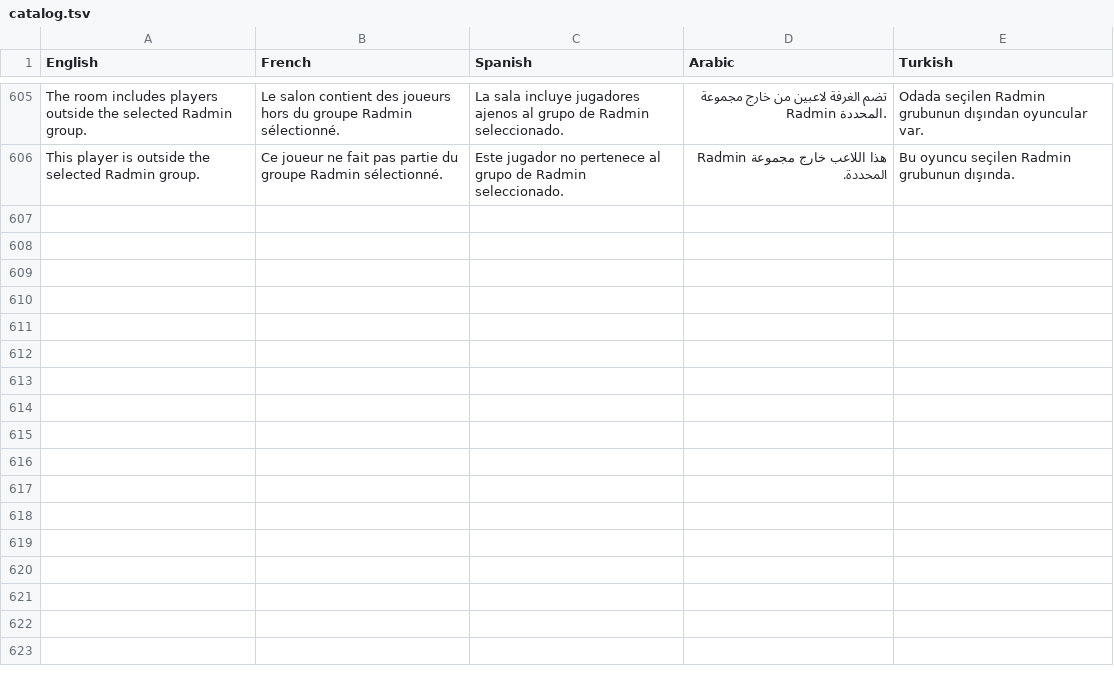
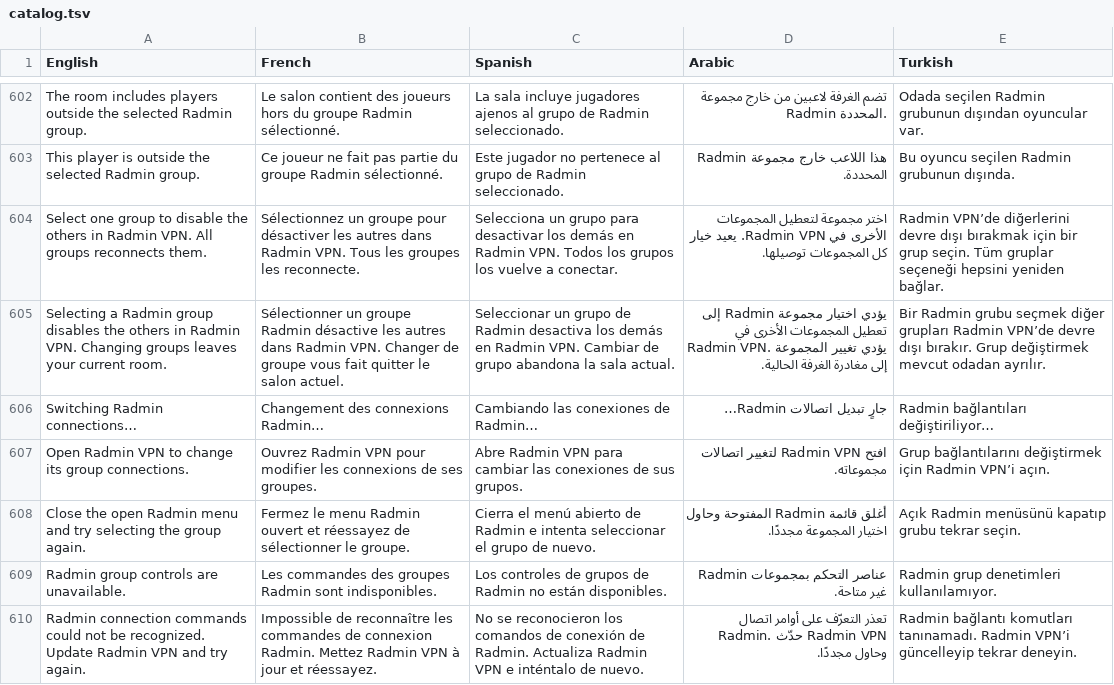
Before and after one commit to Joshua131313/fellowship-bfme2, a TSV file: Fellowship/Localization/catalog.tsv, drawn as a sheet; only a part is shown, gaps mark what is left out; the diff covers the shown part only; the diff names each change by its address in the sheet, - before the commit and + after, or states it on an @@ line.

Commit message:
Control Radmin group connections from Fellowship selection

```diff
--- a/Fellowship/Localization/catalog.tsv
+++ b/Fellowship/Localization/catalog.tsv
+row 604: Select one group to disable the others in Radmin VPN. All groups reconnects them. | Sélectionnez un groupe pour désactiver les autres dans Radmin VPN. Tous les groupes les reconnecte. | Selecciona un grupo para desactivar los demás en Radmin VPN. Todos los grupos los vuelve a conectar. | اختر مجموعة لتعطيل المجموعات الأخرى في Radmin VPN. يعيد خيار كل المجموعات توصيلها. | Radmin VPN’de diğerlerini devre dışı bırakmak için bir grup seçin. Tüm gruplar seçeneği hepsini yeniden bağlar.
+row 605: Selecting a Radmin group disables the others in Radmin VPN. Changing groups leaves your current room. | Sélectionner un groupe Radmin désactive les autres dans Radmin VPN. Changer de groupe vous fait quitter le salon actuel. | Seleccionar un grupo de Radmin desactiva los demás en Radmin VPN. Cambiar de grupo abandona la sala actual. | يؤدي اختيار مجموعة Radmin إلى تعطيل المجموعات الأخرى في Radmin VPN. يؤدي تغيير المجموعة إلى مغادرة الغرفة الحالية. | Bir Radmin grubu seçmek diğer grupları Radmin VPN’de devre dışı bırakır. Grup değiştirmek mevcut odadan ayrılır.
+row 606: Switching Radmin connections… | Changement des connexions Radmin… | Cambiando las conexiones de Radmin… | جارٍ تبديل اتصالات Radmin… | Radmin bağlantıları değiştiriliyor…
+row 607: Open Radmin VPN to change its group connections. | Ouvrez Radmin VPN pour modifier les connexions de ses groupes. | Abre Radmin VPN para cambiar las conexiones de sus grupos. | افتح Radmin VPN لتغيير اتصالات مجموعاته. | Grup bağlantılarını değiştirmek için Radmin VPN’i açın.
+row 608: Close the open Radmin menu and try selecting the group again. | Fermez le menu Radmin ouvert et réessayez de sélectionner le groupe. | Cierra el menú abierto de Radmin e intenta seleccionar el grupo de nuevo. | أغلق قائمة Radmin المفتوحة وحاول اختيار المجموعة مجددًا. | Açık Radmin menüsünü kapatıp grubu tekrar seçin.
+row 609: Radmin group controls are unavailable. | Les commandes des groupes Radmin sont indisponibles. | Los controles de grupos de Radmin no están disponibles. | عناصر التحكم بمجموعات Radmin غير متاحة. | Radmin grup denetimleri kullanılamıyor.
+row 610: Radmin connection commands could not be recognized. Update Radmin VPN and try again. | Impossible de reconnaître les commandes de connexion Radmin. Mettez Radmin VPN à jour et réessayez. | No se reconocieron los comandos de conexión de Radmin. Actualiza Radmin VPN e inténtalo de nuevo. | تعذر التعرّف على أوامر اتصال Radmin. حدّث Radmin VPN وحاول مجددًا. | Radmin bağlantı komutları tanınamadı. Radmin VPN’i güncelleyip tekrar deneyin.
```
Also changed, not shown: 7 added rows and 3 removed rows elsewhere in this file, 19 other files.
